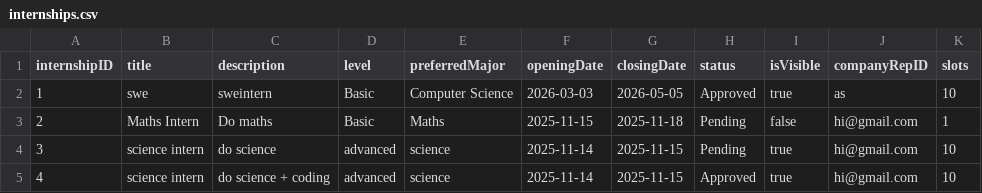
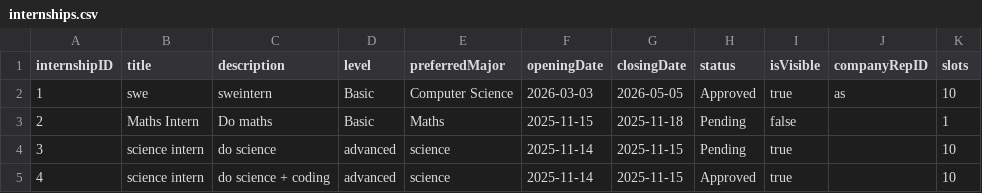
Before and after one commit to Riccardo-gt/SC2002_Group1, a CSV file: Datasets/internships.csv, drawn as a sheet.

```diff
--- a/Datasets/internships.csv
+++ b/Datasets/internships.csv
@@ -2,4 +2,4 @@ internshipID,title,description,level,preferredMajor,openingDate,closingDate,stat
 1,swe,sweintern,Basic,Computer Science,2026-03-03,2026-05-05,Approved,true,as,10
-2,Maths Intern,Do maths,Basic,Maths,2025-11-15,2025-11-18,Pending,false,hi@gmail.com,1
-3,science intern,do science,advanced,science,2025-11-14,2025-11-15,Pending,true,hi@gmail.com,10
-4,science intern,do science + coding,advanced,science,2025-11-14,2025-11-15,Approved,true,hi@gmail.com,10
+2,Maths Intern,Do maths,Basic,Maths,2025-11-15,2025-11-18,Pending,false,,1
+3,science intern,do science,advanced,science,2025-11-14,2025-11-15,Pending,true,,10
+4,science intern,do science + coding,advanced,science,2025-11-14,2025-11-15,Approved,true,,10
```
Also changed, not shown: Datasets/student_list.csv, 10 other files.
